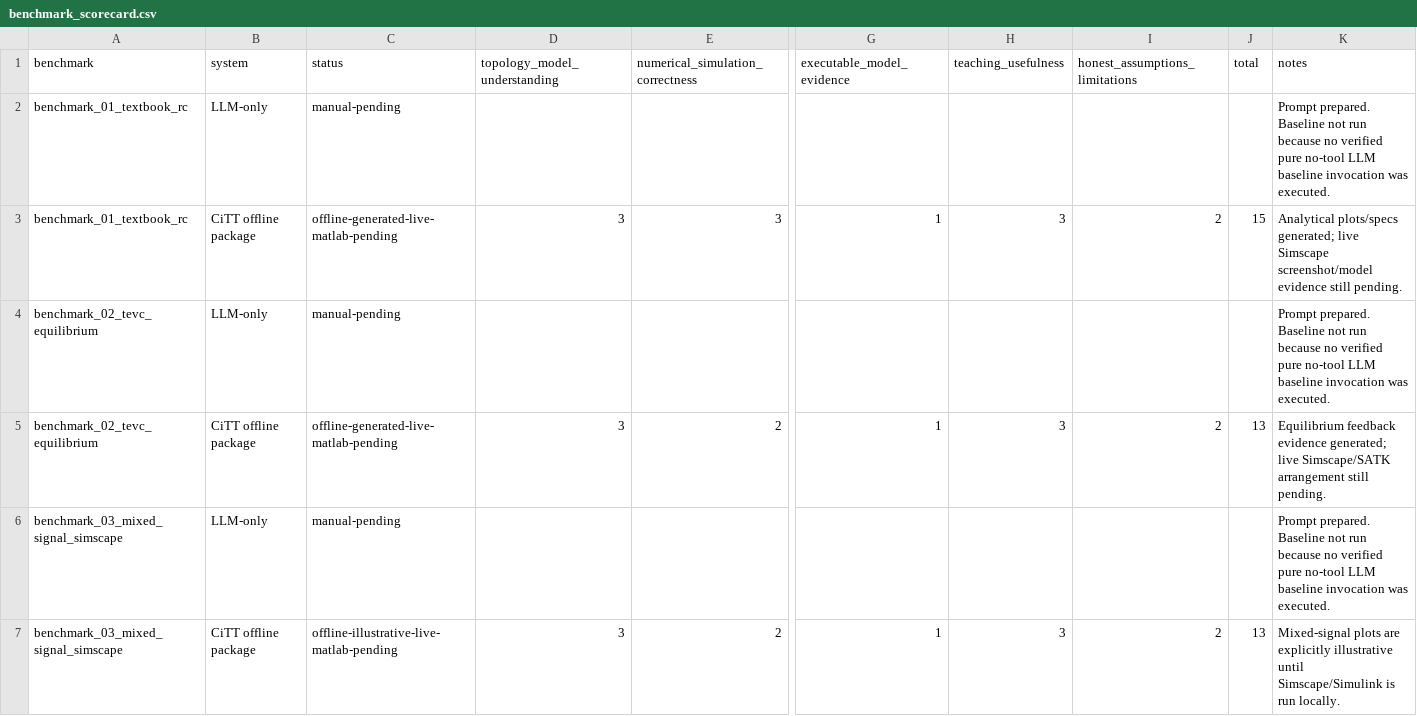
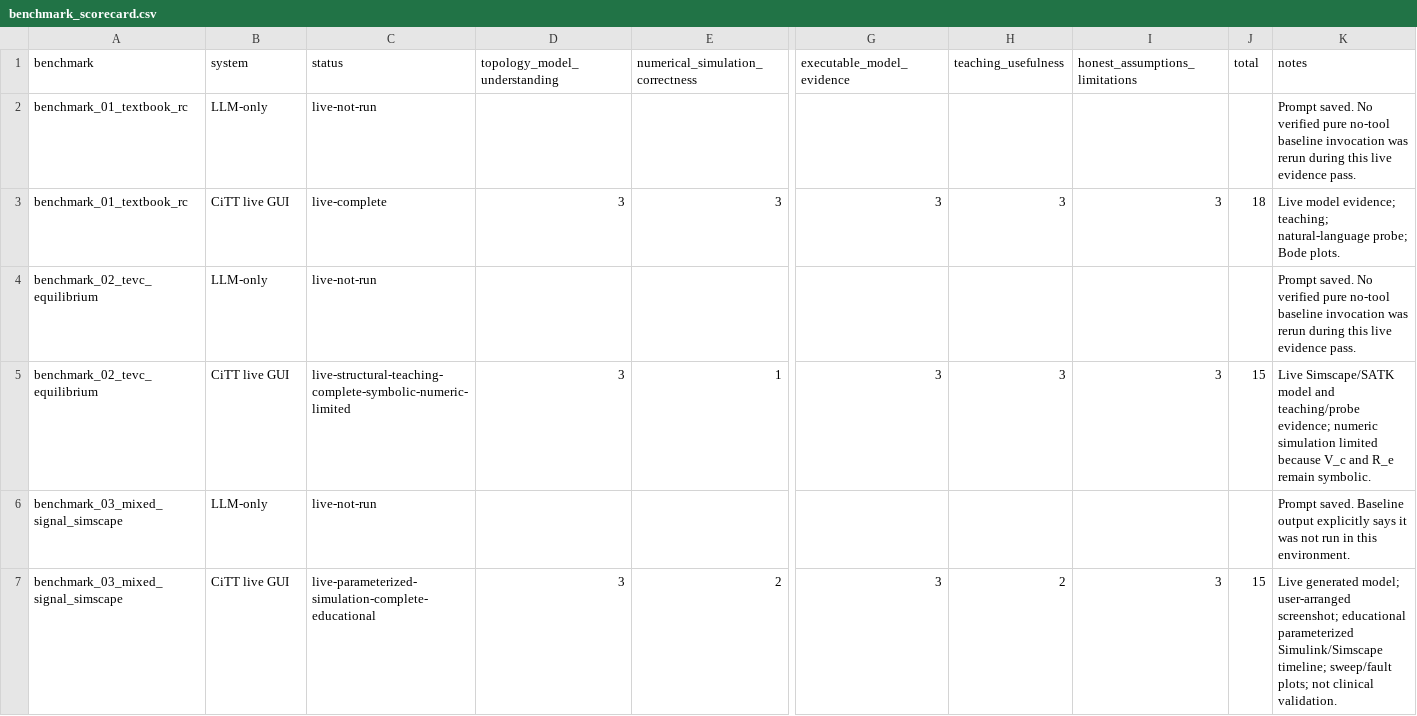
Before and after one commit to Raalmonk/CiTT, a CSV file: vericircuit-tutor/submission_assets/benchmark_scorecard.csv, drawn as a sheet; only a part is shown, gaps mark what is left out; the diff names each change by its address in the sheet, - before the commit and + after, or states it on an @@ line.

```diff
--- a/vericircuit-tutor/submission_assets/benchmark_scorecard.csv
+++ b/vericircuit-tutor/submission_assets/benchmark_scorecard.csv
-C2 (status): manual-pending
+C2 (status): live-not-run
-K2 (notes): Prompt prepared. Baseline not run because no verified pure no-tool LLM baseline invocation was executed.
+K2 (notes): Prompt saved. No verified pure no-tool baseline invocation was rerun during this live evidence pass.
-B3 (system): CiTT offline package
+B3 (system): CiTT live GUI
-C3 (status): offline-generated-live-matlab-pending
+C3 (status): live-complete
-G3 (executable_model_evidence): 1
+G3 (executable_model_evidence): 3
-I3 (honest_assumptions_limitations): 2
+I3 (honest_assumptions_limitations): 3
-J3 (total): 15
+J3 (total): 18
-K3 (notes): Analytical plots/specs generated; live Simscape screenshot/model evidence still pending.
+K3 (notes): Live model evidence; teaching; natural-language probe; Bode plots.
-C4 (status): manual-pending
+C4 (status): live-not-run
-K4 (notes): Prompt prepared. Baseline not run because no verified pure no-tool LLM baseline invocation was executed.
+K4 (notes): Prompt saved. No verified pure no-tool baseline invocation was rerun during this live evidence pass.
-B5 (system): CiTT offline package
+B5 (system): CiTT live GUI
-C5 (status): offline-generated-live-matlab-pending
+C5 (status): live-structural-teaching-complete-symbolic-numeric-limited
-E5 (numerical_simulation_correctness): 2
+E5 (numerical_simulation_correctness): 1
-G5 (executable_model_evidence): 1
+G5 (executable_model_evidence): 3
-I5 (honest_assumptions_limitations): 2
+I5 (honest_assumptions_limitations): 3
-J5 (total): 13
+J5 (total): 15
-K5 (notes): Equilibrium feedback evidence generated; live Simscape/SATK arrangement still pending.
+K5 (notes): Live Simscape/SATK model and teaching/probe evidence; numeric simulation limited because V_c and R_e remain symbolic.
-C6 (status): manual-pending
+C6 (status): live-not-run
-K6 (notes): Prompt prepared. Baseline not run because no verified pure no-tool LLM baseline invocation was executed.
+K6 (notes): Prompt saved. Baseline output explicitly says it was not run in this environment.
-B7 (system): CiTT offline package
+B7 (system): CiTT live GUI
-C7 (status): offline-illustrative-live-matlab-pending
+C7 (status): live-parameterized-simulation-complete-educational
-G7 (executable_model_evidence): 1
+G7 (executable_model_evidence): 3
-H7 (teaching_usefulness): 3
+H7 (teaching_usefulness): 2
-I7 (honest_assumptions_limitations): 2
+I7 (honest_assumptions_limitations): 3
-J7 (total): 13
+J7 (total): 15
-K7 (notes): Mixed-signal plots are explicitly illustrative until Simscape/Simulink is run locally.
+K7 (notes): Live generated model; user-arranged screenshot; educational parameterized Simulink/Simscape timeline; sweep/fault plots; not clinical validation.
```
Also changed, not shown: 18 other files.
